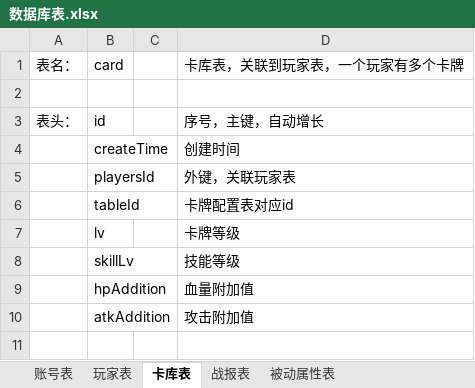
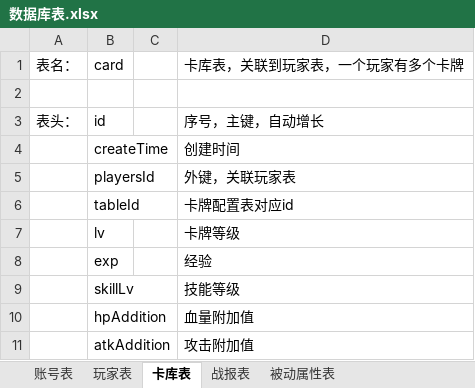
Before and after one commit to leasuregame/magpie, an Excel workbook: client/doc/数据库表.xlsx, sheet 卡库表, drawn as a sheet; values as stored, in another font and other column widths than the file's, no borders; the diff names each change by its address in the sheet, - before the commit and + after, or states it on an @@ line.

```diff
--- a/client/doc/数据库表.xlsx (sheet 卡库表)
+++ b/client/doc/数据库表.xlsx (sheet 卡库表)
+row 8:  | exp |  | 经验
```
Also changed, not shown: sheet 玩家表, 25 other files.
